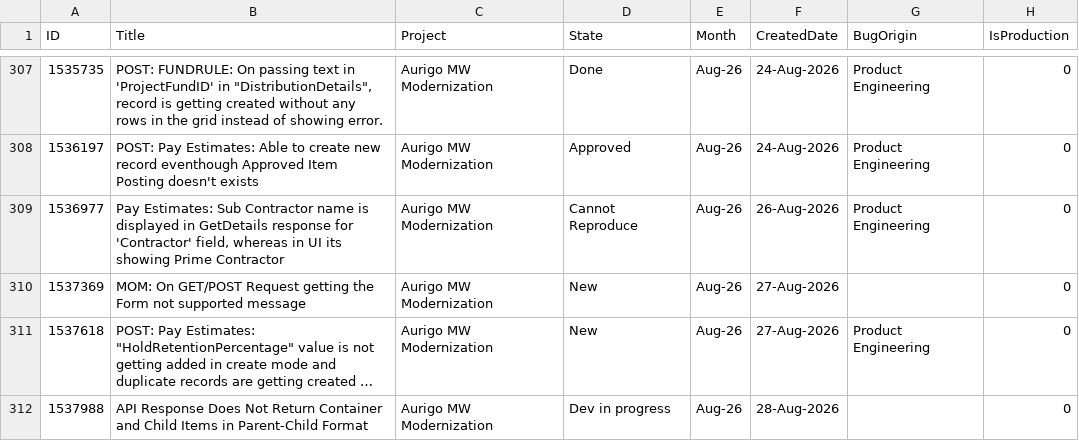
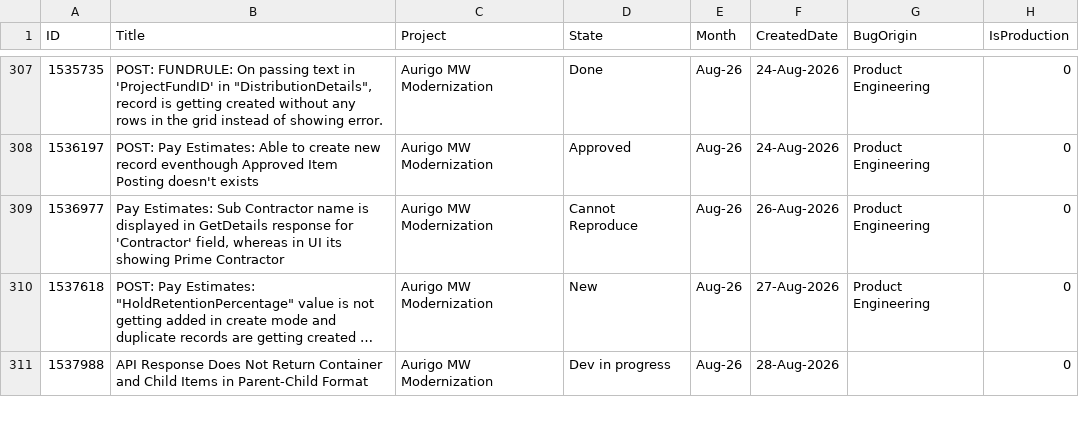
Before and after one commit to manishwali/Experiment, a CSV file: KPI_Bugs.csv, drawn as a sheet; only a part is shown, gaps mark what is left out; long unchanged cells end in …; removed rows and columns are numbered as before the commit, all else as after; the diff covers the shown part only; the diff names each change by its address in the sheet, - before the commit and + after, or states it on an @@ line.

```diff
--- a/KPI_Bugs.csv
+++ b/KPI_Bugs.csv
-row 310: 1537369 | MOM: On GET/POST Request getting the Form not supported message | Aurigo MW Modernization | New | Aug-26 | 27-Aug-2026 |  | 0
```
Also changed, not shown: 9 added rows, 1 removed row and 9 edited cells elsewhere in this file, KPI_PBIs.csv.
